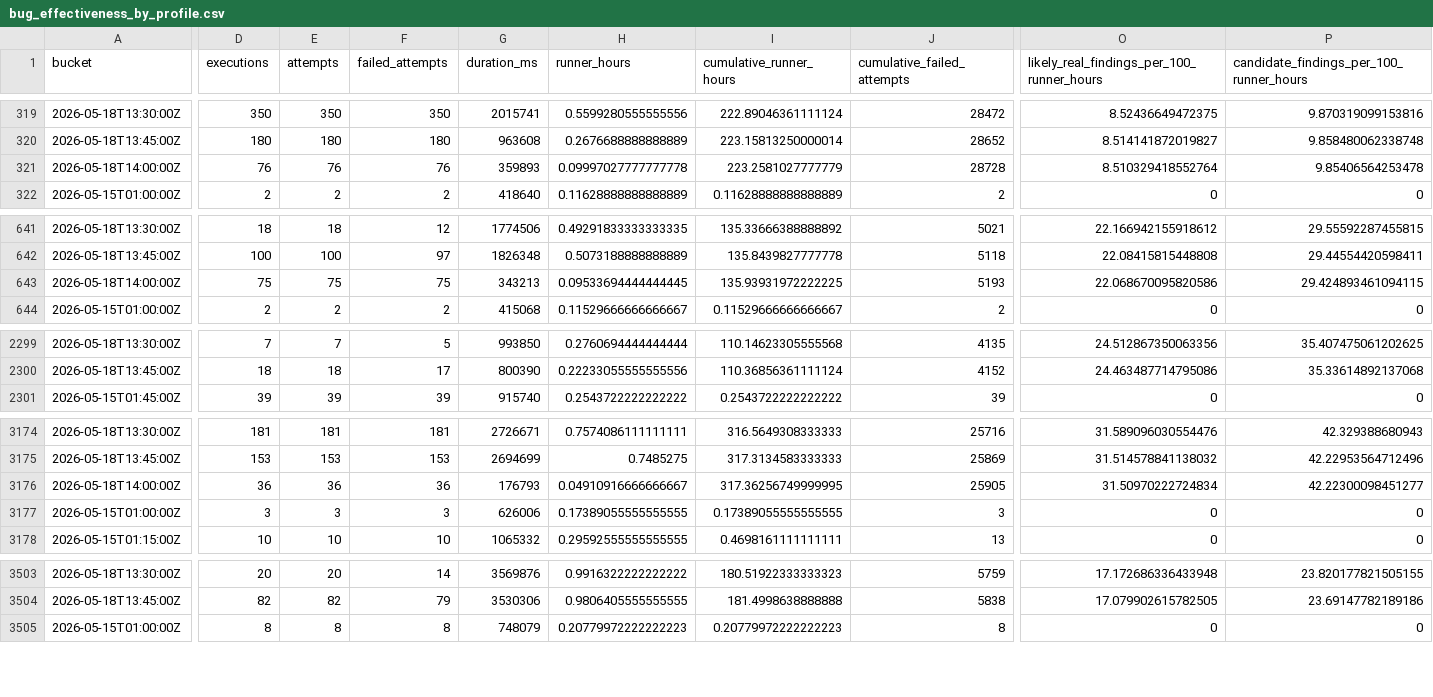
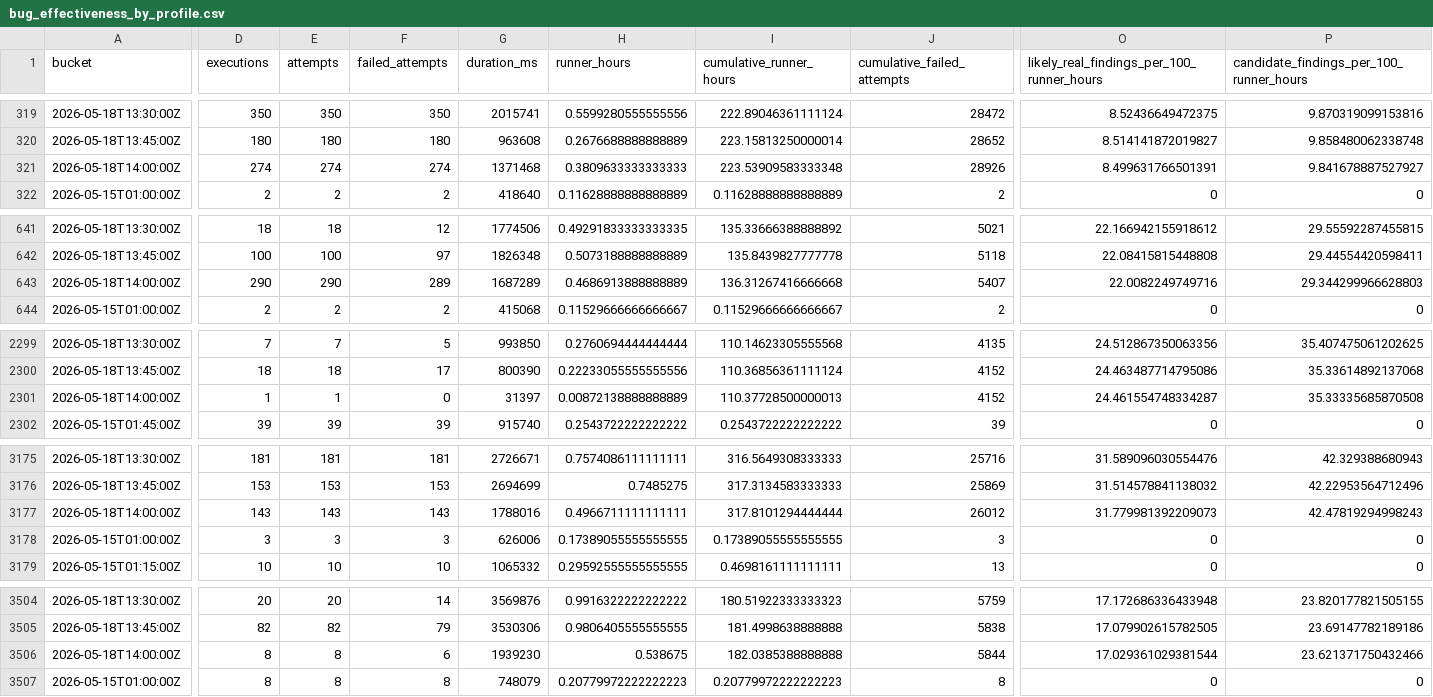
Before and after one commit to danluu/gutenberg, a CSV file: docs/explanations/architecture/rtc-jetstream2-fuzz-trends-20260515/data/bug_effectiveness_by_profile.csv, drawn as a sheet; only a part is shown, gaps mark what is left out; addresses are those after the commit; rows hold the shown columns only; the diff covers the shown part only; the diff names each change by its address in the sheet, - before the commit and + after, or states it on an @@ line.

```diff
--- a/docs/explanations/architecture/rtc-jetstream2-fuzz-trends-20260515/data/bug_effectiveness_by_profile.csv
+++ b/docs/explanations/architecture/rtc-jetstream2-fuzz-trends-20260515/data/bug_effectiveness_by_profile.csv
-D321 (executions): 76
+D321 (executions): 274
-E321 (attempts): 76
+E321 (attempts): 274
-F321 (failed_attempts): 76
+F321 (failed_attempts): 274
-G321 (duration_ms): 359893
+G321 (duration_ms): 1371468
-H321 (runner_hours): 0.09997027777777778
+H321 (runner_hours): 0.3809633333333333
-I321 (cumulative_runner_hours): 223.2581027777779
+I321 (cumulative_runner_hours): 223.53909583333348
-J321 (cumulative_failed_attempts): 28728
+J321 (cumulative_failed_attempts): 28926
-O321: 8.510329418552764
+O321: 8.499631766501391
-P321: 9.85406564253478
+P321: 9.841678887527927
-D643 (executions): 75
+D643 (executions): 290
-E643 (attempts): 75
+E643 (attempts): 290
-F643 (failed_attempts): 75
+F643 (failed_attempts): 289
-G643 (duration_ms): 343213
+G643 (duration_ms): 1687289
-H643 (runner_hours): 0.09533694444444445
+H643 (runner_hours): 0.4686913888888889
-I643 (cumulative_runner_hours): 135.93931972222225
+I643 (cumulative_runner_hours): 136.31267416666668
-J643 (cumulative_failed_attempts): 5193
+J643 (cumulative_failed_attempts): 5407
-O643: 22.068670095820586
+O643: 22.0082249749716
-P643: 29.424893461094115
+P643: 29.344299966628803
+row 2301: 2026-05-18T14:00:00Z | 1 | 1 | 0 | 31397 | 0.00872138888888889 | 110.37728500000013 | 4152 | 24.461554748334287 | 35.33335685870508
-D3177 (executions): 36
+D3177 (executions): 143
-E3177 (attempts): 36
+E3177 (attempts): 143
-F3177 (failed_attempts): 36
+F3177 (failed_attempts): 143
-G3177 (duration_ms): 176793
+G3177 (duration_ms): 1788016
-H3177 (runner_hours): 0.04910916666666667
+H3177 (runner_hours): 0.4966711111111111
-I3177 (cumulative_runner_hours): 317.36256749999995
+I3177 (cumulative_runner_hours): 317.8101294444444
-J3177 (cumulative_failed_attempts): 25905
+J3177 (cumulative_failed_attempts): 26012
-O3177: 31.50970222724834
+O3177: 31.779981392209073
-P3177: 42.22300098451277
+P3177: 42.47819294998243
+row 3506: 2026-05-18T14:00:00Z | 8 | 8 | 6 | 1939230 | 0.538675 | 182.0385388888888 | 5844 | 17.029361029381544 | 23.621371750432466
```
Also changed, not shown: 63 edited cells elsewhere in this file, docs/explanations/architecture/rtc-jetstream2-fuzz-trends-20260515/data/bug_output_effectiveness_by_profile.csv, docs/explanations/architecture/rtc-jetstream2-fuzz-trends-20260515/data/enabled_groups.csv, 39 other files.
